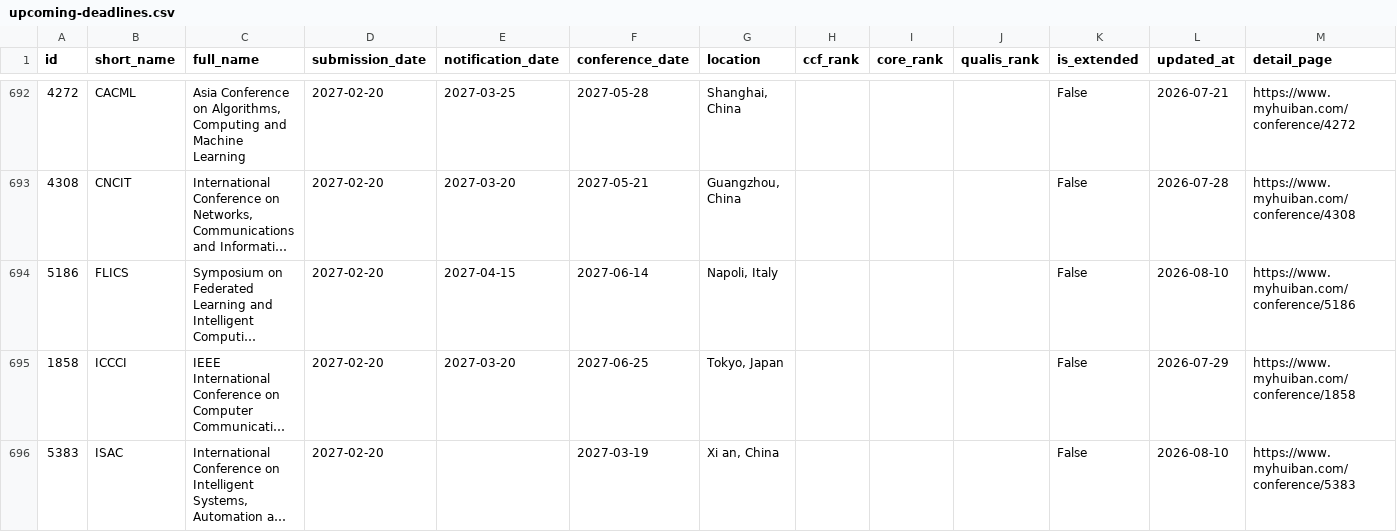
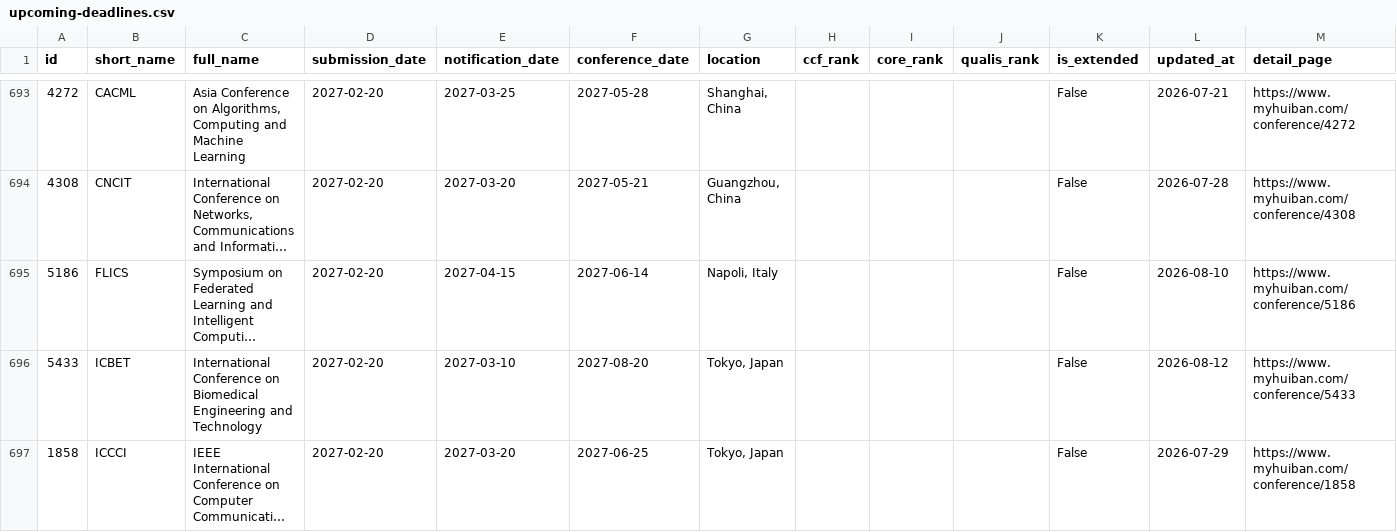
Before and after one commit to sundou82/conference-partner-mcp, a CSV file: data/upcoming-deadlines.csv, drawn as a sheet; only a part is shown, gaps mark what is left out; the shorter side is filled out with more unchanged rows; long unchanged cells end in …; the diff covers the shown part only; the diff names each change by its address in the sheet, - before the commit and + after, or states it on an @@ line.

```diff
--- a/data/upcoming-deadlines.csv
+++ b/data/upcoming-deadlines.csv
+row 696: 5433 | ICBET | International Conference on Biomedical Engineering and Technology | 2027-02-20 | 2027-03-10 | 2027-08-20 | Tokyo, Japan |  |  |  | False | 2026-08-12 | https://www.myhuiban.com/conference/5433
```
Also changed, not shown: 4 added rows elsewhere in this file, data/ccf-journals.csv, data/journal-special-issues.csv, 11 other files.
